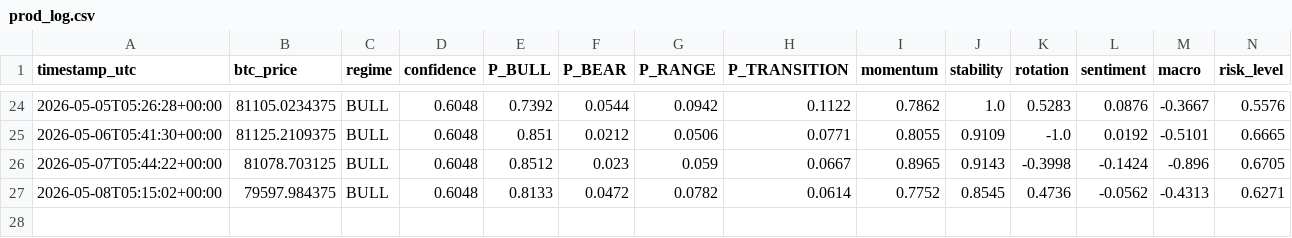
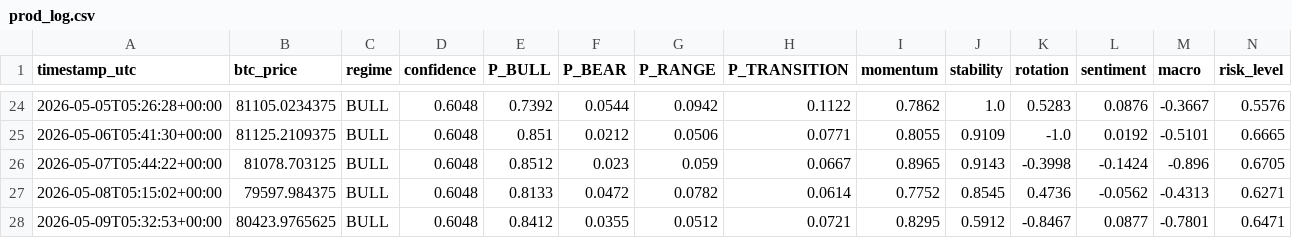
Before and after one commit to BRKME/OracAI, a CSV file: state/prod_log.csv, drawn as a sheet; only a part is shown, gaps mark what is left out; rows hold the shown columns only; the diff names each change by its address in the sheet, - before the commit and + after, or states it on an @@ line.

Commit message:
state: 2026-05-09T05:33:01Z

```diff
--- a/state/prod_log.csv
+++ b/state/prod_log.csv
+row 28: 2026-05-09T05:32:53+00:00 | 80423.9765625 | BULL | 0.6048 | 0.8412 | 0.0355 | 0.0512 | 0.0721 | 0.8295 | 0.5912 | -0.8467 | 0.0877 | -0.7801 | 0.6471
```
Also changed, not shown: 2 other files.
